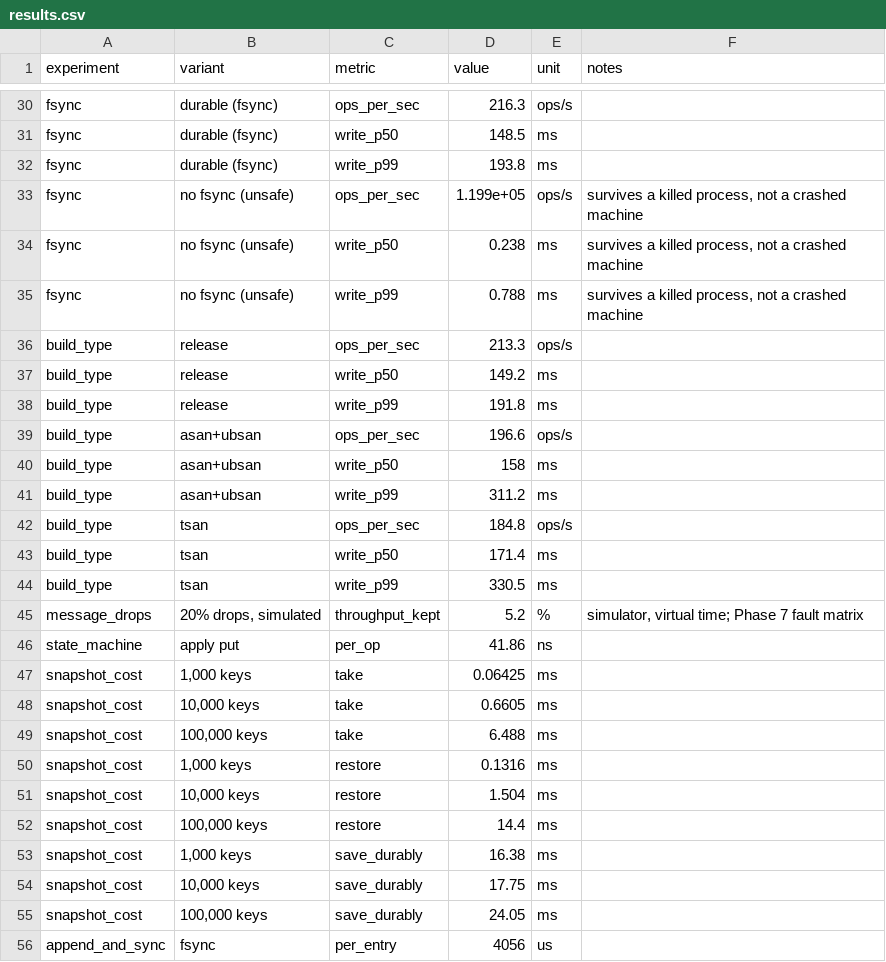
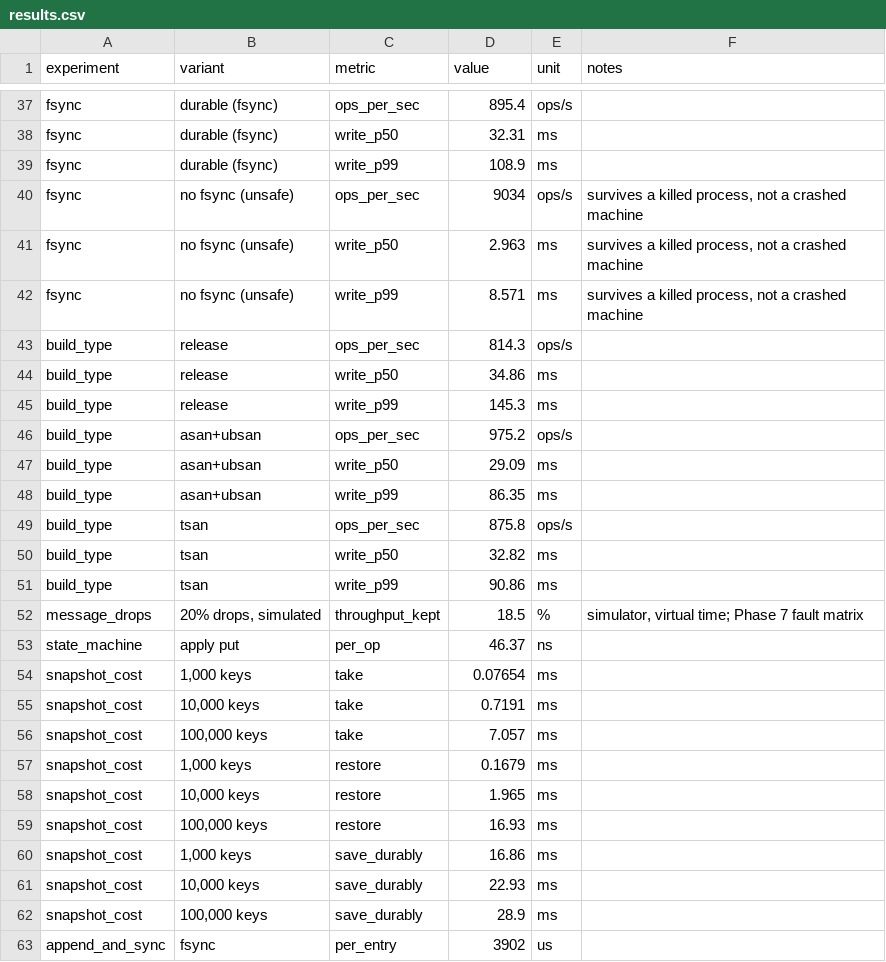
Before and after one commit to spoigai21/raftkv, a CSV file: docs/results.csv, drawn as a sheet; only a part is shown, gaps mark what is left out; addresses are those after the commit; the diff covers the shown part only; the diff names each change by its address in the sheet, - before the commit and + after, or states it on an @@ line.

```diff
--- a/docs/results.csv
+++ b/docs/results.csv
-D37 (value): 216.3
+D37 (value): 895.4
-D38 (value): 148.5
+D38 (value): 32.31
-D39 (value): 193.8
+D39 (value): 108.9
-D40 (value): 1.199e+05
+D40 (value): 9034
-D41 (value): 0.238
+D41 (value): 2.963
-D42 (value): 0.788
+D42 (value): 8.571
-D43 (value): 213.3
+D43 (value): 814.3
-D44 (value): 149.2
+D44 (value): 34.86
-D45 (value): 191.8
+D45 (value): 145.3
-D46 (value): 196.6
+D46 (value): 975.2
-D47 (value): 158
+D47 (value): 29.09
-D48 (value): 311.2
+D48 (value): 86.35
-D49 (value): 184.8
+D49 (value): 875.8
-D50 (value): 171.4
+D50 (value): 32.82
-D51 (value): 330.5
+D51 (value): 90.86
-D52 (value): 5.2
+D52 (value): 18.5
-D53 (value): 41.86
+D53 (value): 46.37
-D54 (value): 0.06425
+D54 (value): 0.07654
-D55 (value): 0.6605
+D55 (value): 0.7191
-D56 (value): 6.488
+D56 (value): 7.057
-D57 (value): 0.1316
+D57 (value): 0.1679
-D58 (value): 1.504
+D58 (value): 1.965
-D59 (value): 14.4
+D59 (value): 16.93
-D60 (value): 16.38
+D60 (value): 16.86
-D61 (value): 17.75
+D61 (value): 22.93
-D62 (value): 24.05
+D62 (value): 28.9
-D63 (value): 4056
+D63 (value): 3902
```
Also changed, not shown: 7 added rows and 24 edited cells elsewhere in this file, 8 other files.
